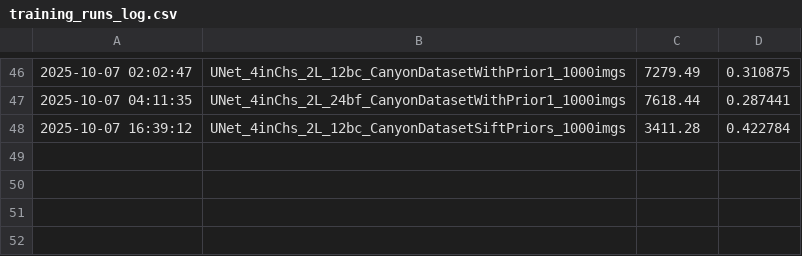
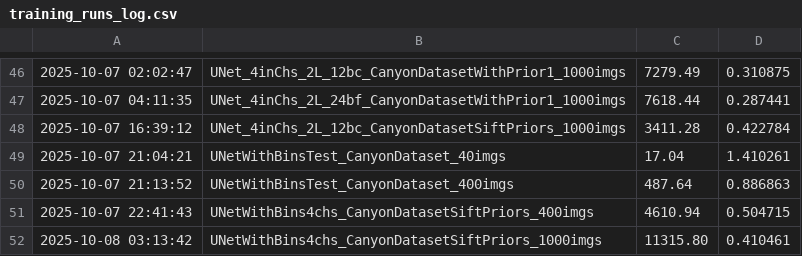
Before and after one commit to NicolasHorvat/Depth1, a CSV file: training_runs_log.csv, drawn as a sheet; only a part is shown, gaps mark what is left out.

```diff
--- a/training_runs_log.csv
+++ b/training_runs_log.csv
@@ -48 +48,5 @@
 2025-10-07 16:39:12,UNet_4inChs_2L_12bc_CanyonDatasetSiftPriors_1000imgs,3411.28,0.422784
+2025-10-07 21:04:21,UNetWithBinsTest_CanyonDataset_40imgs,17.04,1.410261
+2025-10-07 21:13:52,UNetWithBinsTest_CanyonDataset_400imgs,487.64,0.886863
+2025-10-07 22:41:43,UNetWithBins4chs_CanyonDatasetSiftPriors_400imgs,4610.94,0.504715
+2025-10-08 03:13:42,UNetWithBins4chs_CanyonDatasetSiftPriors_1000imgs,11315.80,0.410461
```
Also changed, not shown: 48 other files.
